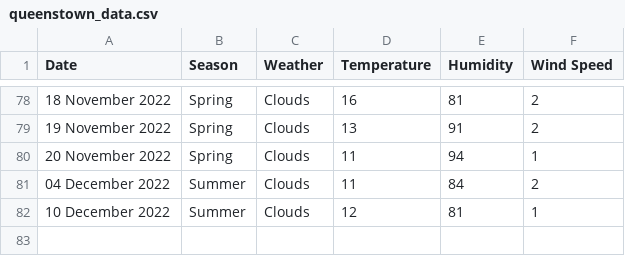
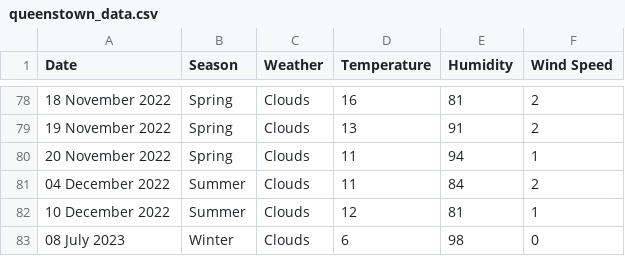
Before and after one commit to xmzboy/Async-Weather-API, a CSV file: data/queenstown_data.csv, drawn as a sheet; only a part is shown, gaps mark what is left out; the diff names each change by its address in the sheet, - before the commit and + after, or states it on an @@ line.

Commit message:
Update queenstown_data.csv

```diff
--- a/data/queenstown_data.csv
+++ b/data/queenstown_data.csv
+row 83: 08 July 2023 | Winter | Clouds | 6 | 98 | 0
```
